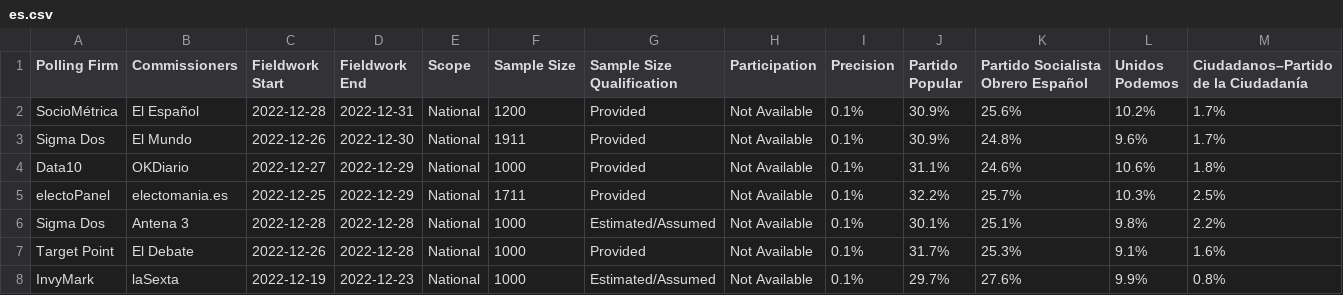
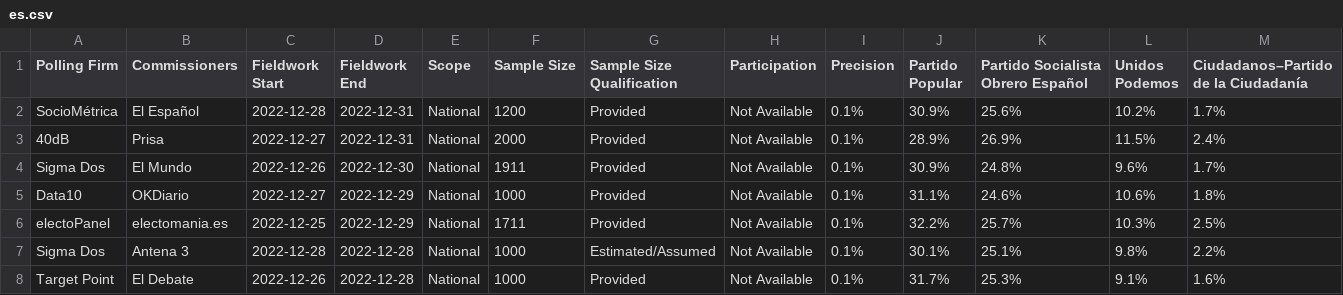
Before and after one commit to michalskop/europeelects, a CSV file: data_original/es.csv, drawn as a sheet; only a part is shown; the shorter side is filled out with more unchanged rows; rows hold the shown columns only; the diff names each change by its address in the sheet, - before the commit and + after, or states it on an @@ line.

```diff
--- a/data_original/es.csv
+++ b/data_original/es.csv
+row 3: 40dB | Prisa | 2022-12-27 | 2022-12-31 | National | 2000 | Provided | Not Available | 0.1% | 28.9% | 26.9% | 11.5% | 2.4%
```
Also changed, not shown: data_original/de.csv, data_original/dk.csv, 1 other file.
